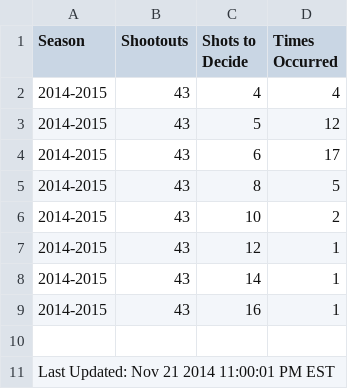
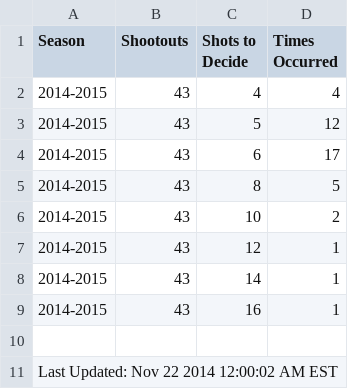
Before and after one commit to pyreking/Shootout, a CSV file: shots/shots.csv, drawn as a sheet.

```diff
--- a/shots/shots.csv
+++ b/shots/shots.csv
@@ -10,2 +10,2 @@ Season|Shootouts|Shots to Decide|Times Occurred
 
-Last Updated: Nov 21 2014 11:00:01 PM EST
+Last Updated: Nov 22 2014 12:00:02 AM EST
```
Also changed, not shown: summary/change_log.csv, summary/current.csv, 3 other files.
